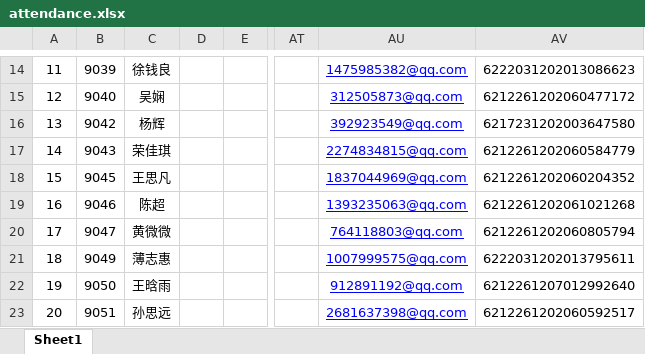
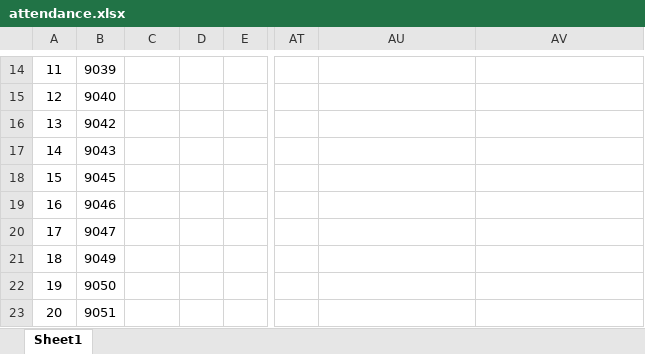
Before and after one commit to zhangzonglin/attendance, an Excel workbook: public/assets/excel/attendance.xlsx, sheet Sheet1, drawn as a sheet; only a part is shown, gaps mark what is left out; values as stored, in another font and other column widths than the file's, no borders; charts and pictures and conditional formats not drawn; the diff covers the shown part only; the diff names each change by its address in the sheet, - before the commit and + after, or states it on an @@ line.

```diff
--- a/public/assets/excel/attendance.xlsx (sheet Sheet1)
+++ b/public/assets/excel/attendance.xlsx (sheet Sheet1)
-C14: 徐钱良
+C14: (empty)
-AU14: 1475985382@qq.com
+AU14: (empty)
-AV14: 6222031202013086623
+AV14: (empty)
-C15: 吴娴
+C15: (empty)
-AU15: 312505873@qq.com
+AU15: (empty)
-AV15: 6212261202060477172
+AV15: (empty)
-C16: 杨辉
+C16: (empty)
-AU16: 392923549@qq.com
+AU16: (empty)
-AV16: 6217231202003647580
+AV16: (empty)
-C17: 荣佳琪
+C17: (empty)
-AU17: 2274834815@qq.com
+AU17: (empty)
-AV17: 6212261202060584779
+AV17: (empty)
-C18: 王思凡
+C18: (empty)
-AU18: 1837044969@qq.com
+AU18: (empty)
-AV18: 6212261202060204352
+AV18: (empty)
-C19: 陈超
+C19: (empty)
-AU19: 1393235063@qq.com
+AU19: (empty)
-AV19: 6212261202061021268
+AV19: (empty)
-C20: 黄微微
+C20: (empty)
-AU20: 764118803@qq.com
+AU20: (empty)
-AV20: 6212261202060805794
+AV20: (empty)
-C21: 薄志惠
+C21: (empty)
-AU21: 1007999575@qq.com
+AU21: (empty)
-AV21: 6222031202013795611
+AV21: (empty)
-C22: 王晗雨
+C22: (empty)
-AU22: 912891192@qq.com
+AU22: (empty)
-AV22: 6212261207012992640
+AV22: (empty)
-C23: 孙思远
+C23: (empty)
-AU23: 2681637398@qq.com
+AU23: (empty)
-AV23: 6212261202060592517
+AV23: (empty)
```
Also changed, not shown: 142 edited cells elsewhere in this sheet.
